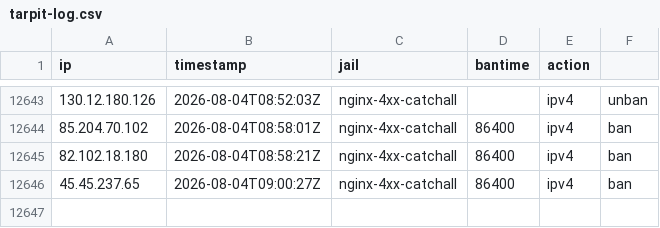
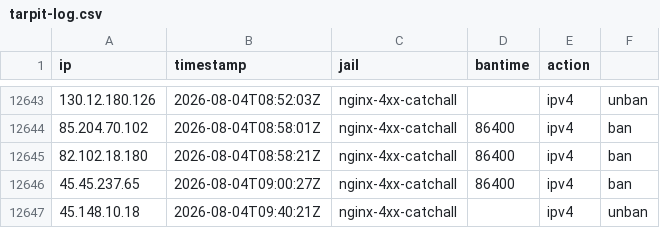
Before and after one commit to perrins-p/EDL, a CSV file: tarpit-log.csv, drawn as a sheet; only a part is shown, gaps mark what is left out; the diff names each change by its address in the sheet, - before the commit and + after, or states it on an @@ line.

Commit message:
unban 45.148.10.18 (nginx-4xx-catchall)

```diff
--- a/tarpit-log.csv
+++ b/tarpit-log.csv
+row 12647: 45.148.10.18 | 2026-08-04T09:40:21Z | nginx-4xx-catchall |  | ipv4 | unban
```
Also changed, not shown: 2 other files.
